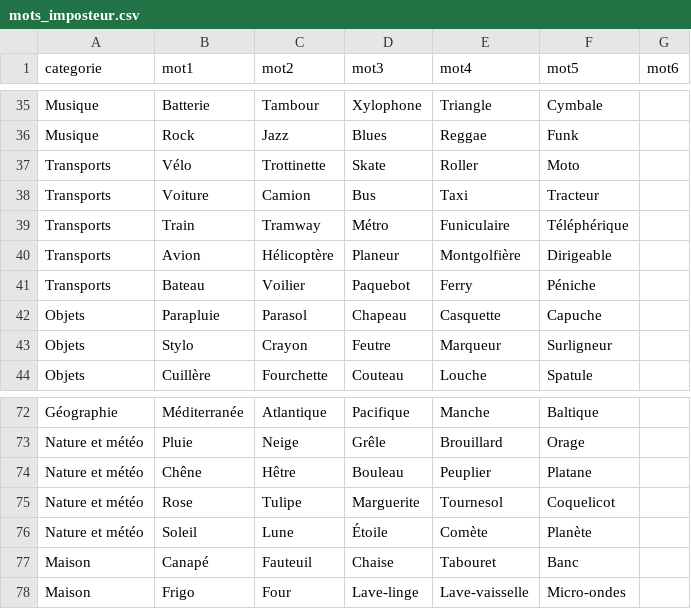
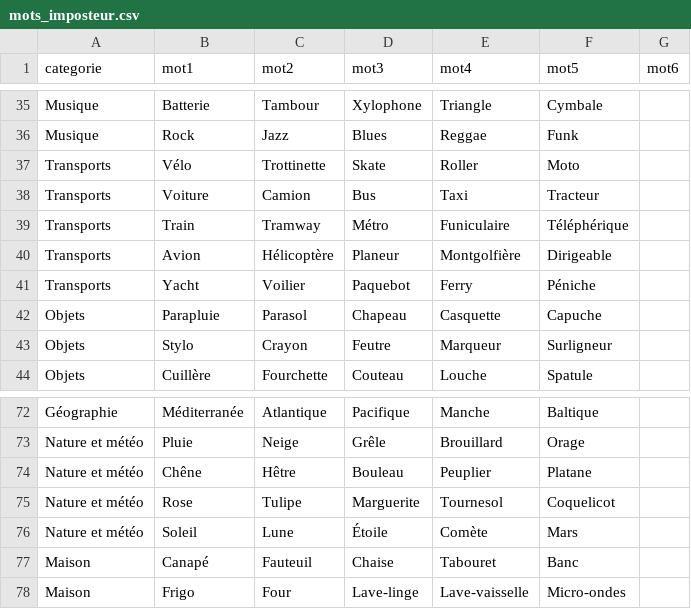
Before and after one commit to Adrien-EPF/Impostor_Game, a CSV file: mots_imposteur.csv, drawn as a sheet; only a part is shown, gaps mark what is left out.

```diff
--- a/mots_imposteur.csv
+++ b/mots_imposteur.csv
@@ -40,3 +40,3 @@ Transports;Train;Tramway;Métro;Funiculaire;Téléphérique;
 Transports;Avion;Hélicoptère;Planeur;Montgolfière;Dirigeable;
-Transports;Bateau;Voilier;Paquebot;Ferry;Péniche;
+Transports;Yacht;Voilier;Paquebot;Ferry;Péniche;
 Objets;Parapluie;Parasol;Chapeau;Casquette;Capuche;
@@ -75,3 +75,3 @@ Nature et météo;Chêne;Hêtre;Bouleau;Peuplier;Platane;
 Nature et météo;Rose;Tulipe;Marguerite;Tournesol;Coquelicot;
-Nature et météo;Soleil;Lune;Étoile;Comète;Planète;
+Nature et météo;Soleil;Lune;Étoile;Comète;Mars;
 Maison;Canapé;Fauteuil;Chaise;Tabouret;Banc;
```
Also changed, not shown: 1 other file.
